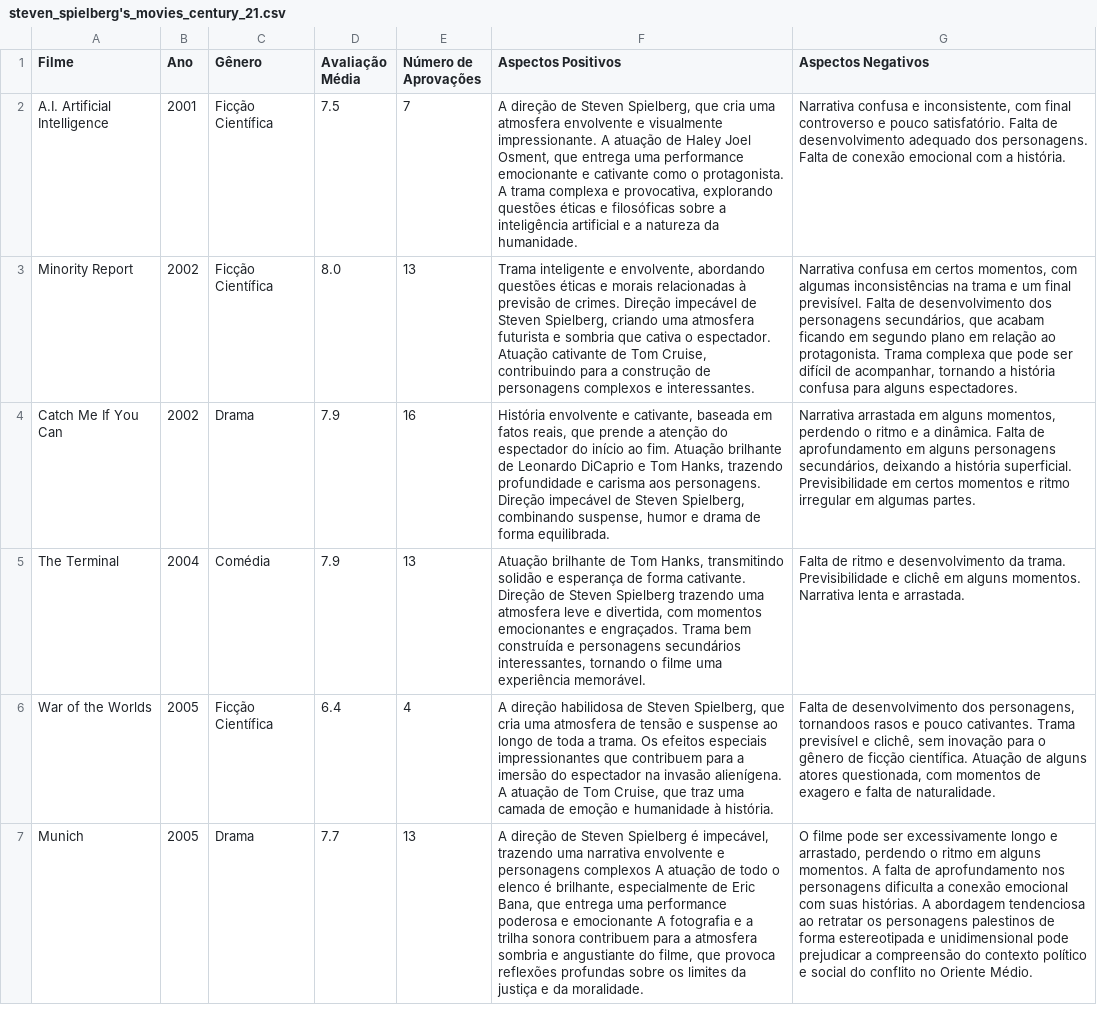
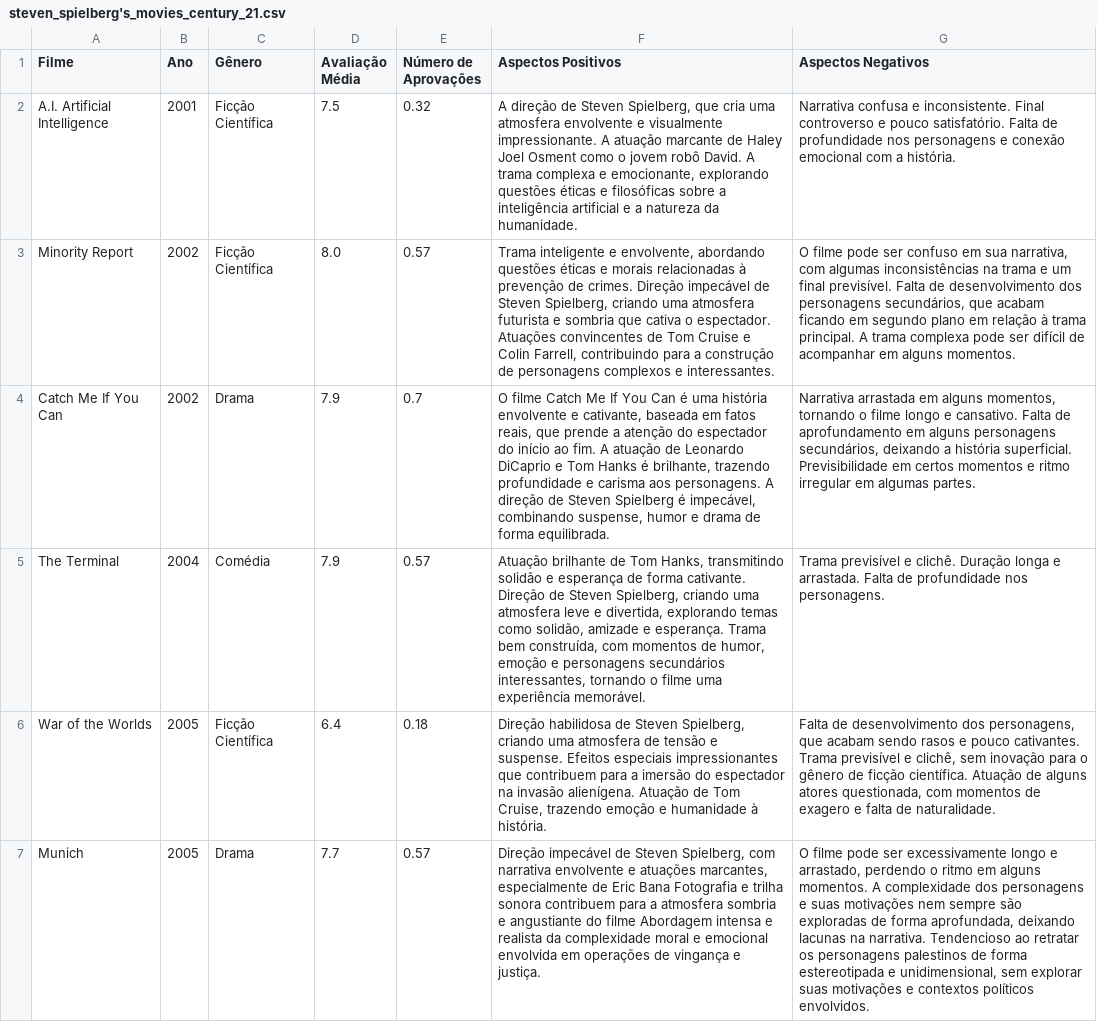
Before and after one commit to ADrielFariads/ICD_A2, a CSV file: steven_spielberg's_movies_century_21.csv, drawn as a sheet; only a part is shown; the diff covers the shown part only; the diff names each change by its address in the sheet, - before the commit and + after, or states it on an @@ line.

Commit message:
Executei a função que gera a base de dados.

```diff
--- a/steven_spielberg's_movies_century_21.csv
+++ b/steven_spielberg's_movies_century_21.csv
-E2 (Número de Aprovações): 7
+E2 (Número de Aprovações): 0.32
-F2 (Aspectos Positivos): …A atuação de Haley Joel Osment, que entrega uma performance emocionante e cativante como o protagonista. A trama complexa e provocativa, explorando questões…
+F2 (Aspectos Positivos): …A atuação marcante de Haley Joel Osment como o jovem robô David. A trama complexa e emocionante, explorando questões…
-G2 (Aspectos Negativos): …confusa e inconsistente, com final controverso e pouco satisfatório. Falta de desenvolvimento adequado dos personagens. Falta de conexão emocional…
+G2 (Aspectos Negativos): …confusa e inconsistente. Final controverso e pouco satisfatório. Falta de profundidade nos personagens e conexão emocional…
-E3 (Número de Aprovações): 13
+E3 (Número de Aprovações): 0.57
-F3 (Aspectos Positivos): …relacionadas à previsão de crimes. Direção impecável de Steven Spielberg, criando uma atmosfera futurista e sombria que cativa o espectador. Atuação cativante de Tom Cruise, contribuindo para…
+F3 (Aspectos Positivos): …relacionadas à prevenção de crimes. Direção impecável de Steven Spielberg, criando uma atmosfera futurista e sombria que cativa o espectador. Atuações convincentes de Tom Cruise e Colin Farrell, contribuindo para…
-G3 (Aspectos Negativos): Narrativa confusa em certos momentos, com algumas inconsistências na trama e um final previsível. Falta de desenvolvimento dos personagens secundários, que acabam ficando em segundo plano em relação ao protagonista. Trama complexa que pode ser difícil de acompanhar, tornando a história confusa para alguns espectadores.
+G3 (Aspectos Negativos): O filme pode ser confuso em sua narrativa, com algumas inconsistências na trama e um final previsível. Falta de desenvolvimento dos personagens secundários, que acabam ficando em segundo plano em relação à trama principal. A trama complexa pode ser difícil de acompanhar em alguns momentos.
-E4 (Número de Aprovações): 16
+E4 (Número de Aprovações): 0.7
-F4 (Aspectos Positivos): História envolvente e cativante, baseada em fatos reais, que prende a atenção do espectador do início ao fim. Atuação brilhante de Leonardo DiCaprio e Tom Hanks, trazendo profundidade e carisma aos personagens. Direção impecável de Steven Spielberg, combinando suspense,…
+F4 (Aspectos Positivos): O filme Catch Me If You Can é uma história envolvente e cativante, baseada em fatos reais, que prende a atenção do espectador do início ao fim. A atuação de Leonardo DiCaprio e Tom Hanks é brilhante, trazendo profundidade e carisma aos personagens. A direção de Steven Spielberg é impecável, combinando suspense,…
-G4 (Aspectos Negativos): …alguns momentos, perdendo o ritmo e a dinâmica. Falta de…
+G4 (Aspectos Negativos): …alguns momentos, tornando o filme longo e cansativo. Falta de…
-E5 (Número de Aprovações): 13
+E5 (Número de Aprovações): 0.57
-F5 (Aspectos Positivos): …de Steven Spielberg trazendo uma atmosfera leve e divertida, com momentos emocionantes e engraçados. Trama bem construída e personagens…
+F5 (Aspectos Positivos): …de Steven Spielberg, criando uma atmosfera leve e divertida, explorando temas como solidão, amizade e esperança. Trama bem construída, com momentos de humor, emoção e personagens…
-G5 (Aspectos Negativos): Falta de ritmo e desenvolvimento da trama. Previsibilidade e clichê em alguns momentos. Narrativa lenta e arrastada.
+G5 (Aspectos Negativos): Trama previsível e clichê. Duração longa e arrastada. Falta de profundidade nos personagens.
-E6 (Número de Aprovações): 4
+E6 (Número de Aprovações): 0.18
-F6 (Aspectos Positivos): A direção habilidosa de Steven Spielberg, que cria uma atmosfera de tensão e suspense ao longo de toda a trama. Os efeitos especiais impressionantes que contribuem para a imersão do espectador na invasão alienígena. A atuação de Tom Cruise, que traz uma camada de emoção e…
+F6 (Aspectos Positivos): Direção habilidosa de Steven Spielberg, criando uma atmosfera de tensão e suspense. Efeitos especiais impressionantes que contribuem para a imersão do espectador na invasão alienígena. Atuação de Tom Cruise, trazendo emoção e…
-G6 (Aspectos Negativos): …dos personagens, tornandoos rasos e…
+G6 (Aspectos Negativos): …dos personagens, que acabam sendo rasos e…
-E7 (Número de Aprovações): 13
+E7 (Número de Aprovações): 0.57
-F7 (Aspectos Positivos): A direção de Steven Spielberg é impecável, trazendo uma narrativa envolvente e personagens complexos A atuação de todo o elenco é brilhante, especialmente de Eric Bana, que entrega uma performance poderosa e emocionante A fotografia e a trilha sonora contribuem para a atmosfera sombria e angustiante do filme, que provoca reflexões profundas sobre os limites da justiça e da moralidade.
+F7 (Aspectos Positivos): Direção impecável de Steven Spielberg, com narrativa envolvente e atuações marcantes, especialmente de Eric Bana Fotografia e trilha sonora contribuem para a atmosfera sombria e angustiante do filme Abordagem intensa e realista da complexidade moral e emocional envolvida em operações de vingança e justiça.
-G7 (Aspectos Negativos): …momentos. A falta de aprofundamento nos personagens dificulta a conexão emocional com suas histórias. A abordagem tendenciosa ao retratar os personagens palestinos de forma estereotipada e unidimensional pode prejudicar a compreensão do contexto político e social do conflito no Oriente Médio.
+G7 (Aspectos Negativos): …momentos. A complexidade dos personagens e suas motivações nem sempre são exploradas de forma aprofundada, deixando lacunas na narrativa. Tendencioso ao retratar os personagens palestinos de forma estereotipada e unidimensional, sem explorar suas motivações e contextos políticos envolvidos.
```
Also changed, not shown: 28 edited cells elsewhere in this file.
